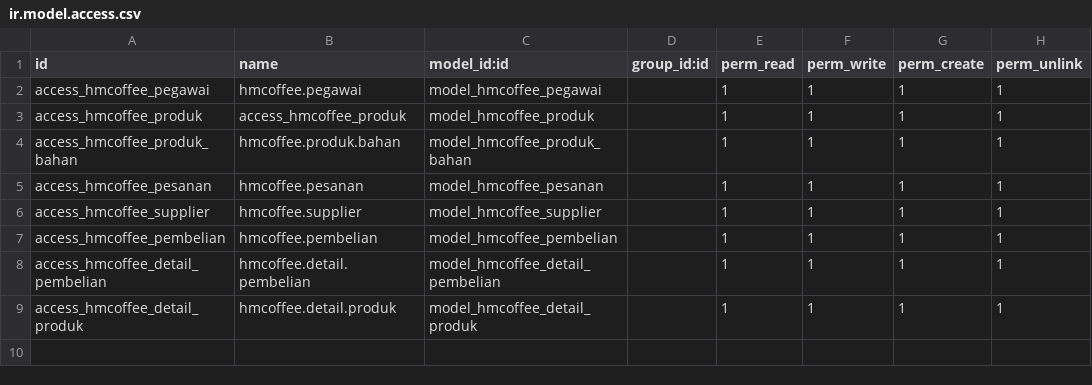
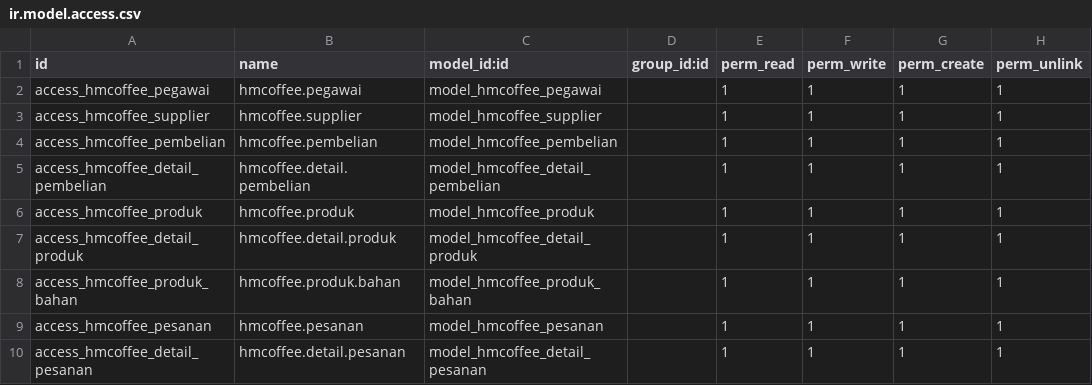
Before and after one commit to anramadan/odoo-hmcoffee, a CSV file: addonsx/hmcoffee/security/ir.model.access.csv, drawn as a sheet.

Commit message:
feat:pesanan

```diff
--- a/addonsx/hmcoffee/security/ir.model.access.csv
+++ b/addonsx/hmcoffee/security/ir.model.access.csv
@@ -2,5 +2,2 @@ id,name,model_id:id,group_id:id,perm_read,perm_write,perm_create,perm_unlink
 access_hmcoffee_pegawai,hmcoffee.pegawai,model_hmcoffee_pegawai,,1,1,1,1
-access_hmcoffee_produk,access_hmcoffee_produk,model_hmcoffee_produk,,1,1,1,1
-access_hmcoffee_produk_bahan,hmcoffee.produk.bahan,model_hmcoffee_produk_bahan,,1,1,1,1
-access_hmcoffee_pesanan,hmcoffee.pesanan,model_hmcoffee_pesanan,,1,1,1,1
 access_hmcoffee_supplier,hmcoffee.supplier,model_hmcoffee_supplier,,1,1,1,1
@@ -8,2 +5,6 @@ access_hmcoffee_pembelian,hmcoffee.pembelian,model_hmcoffee_pembelian,,1,1,1,1
 access_hmcoffee_detail_pembelian,hmcoffee.detail.pembelian,model_hmcoffee_detail_pembelian,,1,1,1,1
+access_hmcoffee_produk,hmcoffee.produk,model_hmcoffee_produk,,1,1,1,1
 access_hmcoffee_detail_produk,hmcoffee.detail.produk,model_hmcoffee_detail_produk,,1,1,1,1
+access_hmcoffee_produk_bahan,hmcoffee.produk.bahan,model_hmcoffee_produk_bahan,,1,1,1,1
+access_hmcoffee_pesanan,hmcoffee.pesanan,model_hmcoffee_pesanan,,1,1,1,1
+access_hmcoffee_detail_pesanan,hmcoffee.detail.pesanan,model_hmcoffee_detail_pesanan,,1,1,1,1
```
Also changed, not shown: 4 other files.
